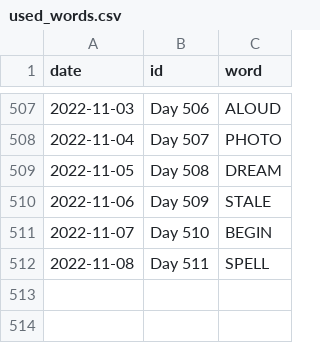
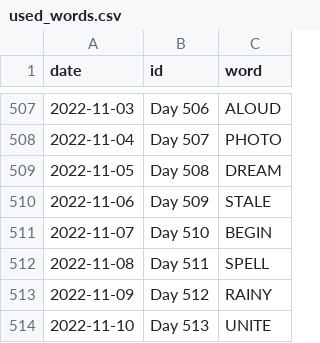
Before and after one commit to JacobLeeBrown/HackerRanks_Python, a CSV file: hackerranks/wordle/used_words.csv, drawn as a sheet; only a part is shown, gaps mark what is left out; the diff names each change by its address in the sheet, - before the commit and + after, or states it on an @@ line.

Commit message:
Another day, another Wordle x2

```diff
--- a/hackerranks/wordle/used_words.csv
+++ b/hackerranks/wordle/used_words.csv
+row 513: 2022-11-09 | Day 512 | RAINY
+row 514: 2022-11-10 | Day 513 | UNITE
```
Also changed, not shown: 2 other files.
